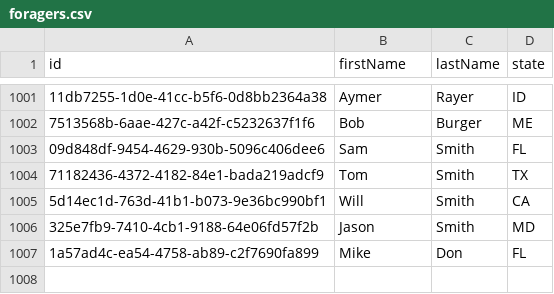
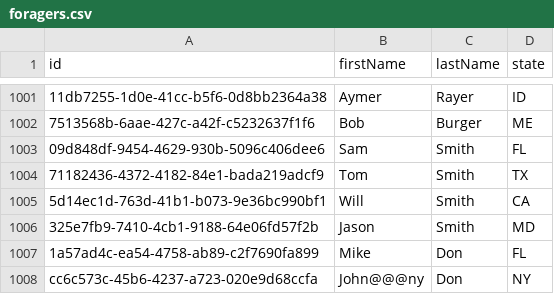
Before and after one commit to shanemitchiko/Sustainable-Foraging, a CSV file: data/foragers.csv, drawn as a sheet; only a part is shown, gaps mark what is left out; the diff names each change by its address in the sheet, - before the commit and + after, or states it on an @@ line.

```diff
--- a/data/foragers.csv
+++ b/data/foragers.csv
+row 1008: cc6c573c-45b6-4237-a723-020e9d68ccfa | John@@@ny | Don | NY
```
Also changed, not shown: 15 other files.
